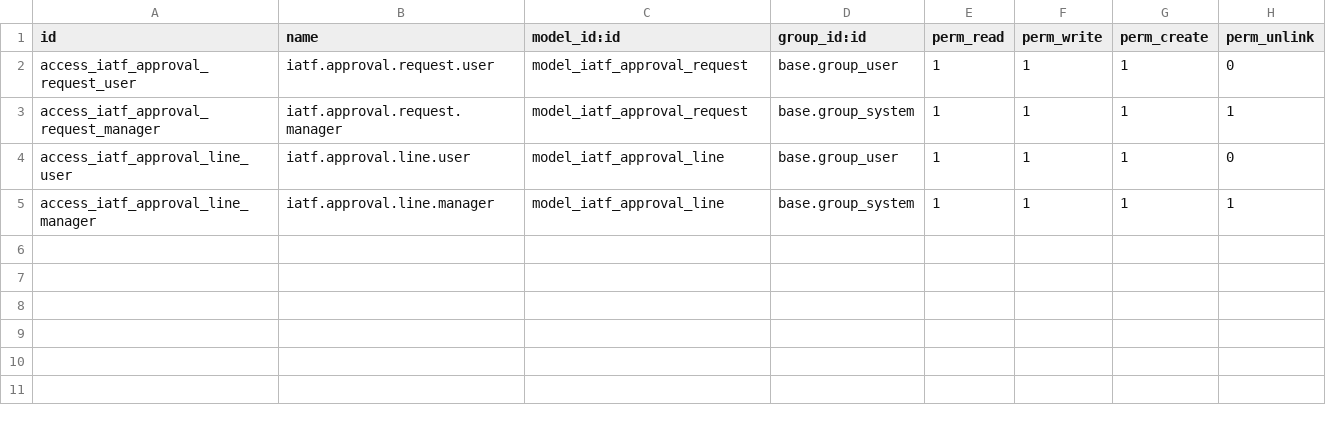
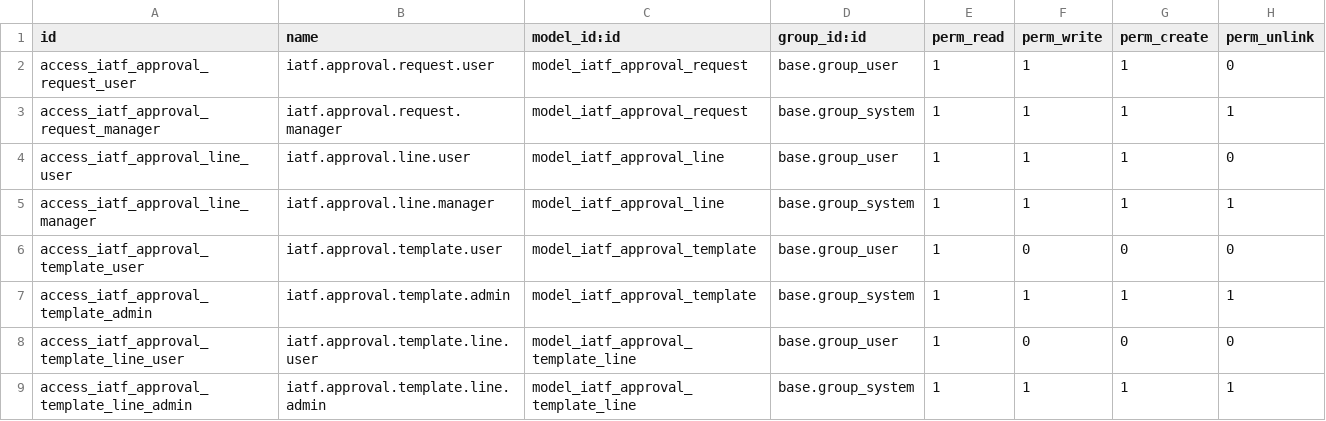
Before and after one commit to wilcoco/odoo, a CSV file: addons_custom/iatf_approval/security/ir.model.access.csv, drawn as a sheet.

```diff
--- a/addons_custom/iatf_approval/security/ir.model.access.csv
+++ b/addons_custom/iatf_approval/security/ir.model.access.csv
@@ -5 +5,5 @@ access_iatf_approval_line_user,iatf.approval.line.user,model_iatf_approval_line,
 access_iatf_approval_line_manager,iatf.approval.line.manager,model_iatf_approval_line,base.group_system,1,1,1,1
+access_iatf_approval_template_user,iatf.approval.template.user,model_iatf_approval_template,base.group_user,1,0,0,0
+access_iatf_approval_template_admin,iatf.approval.template.admin,model_iatf_approval_template,base.group_system,1,1,1,1
+access_iatf_approval_template_line_user,iatf.approval.template.line.user,model_iatf_approval_template_line,base.group_user,1,0,0,0
+access_iatf_approval_template_line_admin,iatf.approval.template.line.admin,model_iatf_approval_template_line,base.group_system,1,1,1,1
```
Also changed, not shown: 6 other files.
